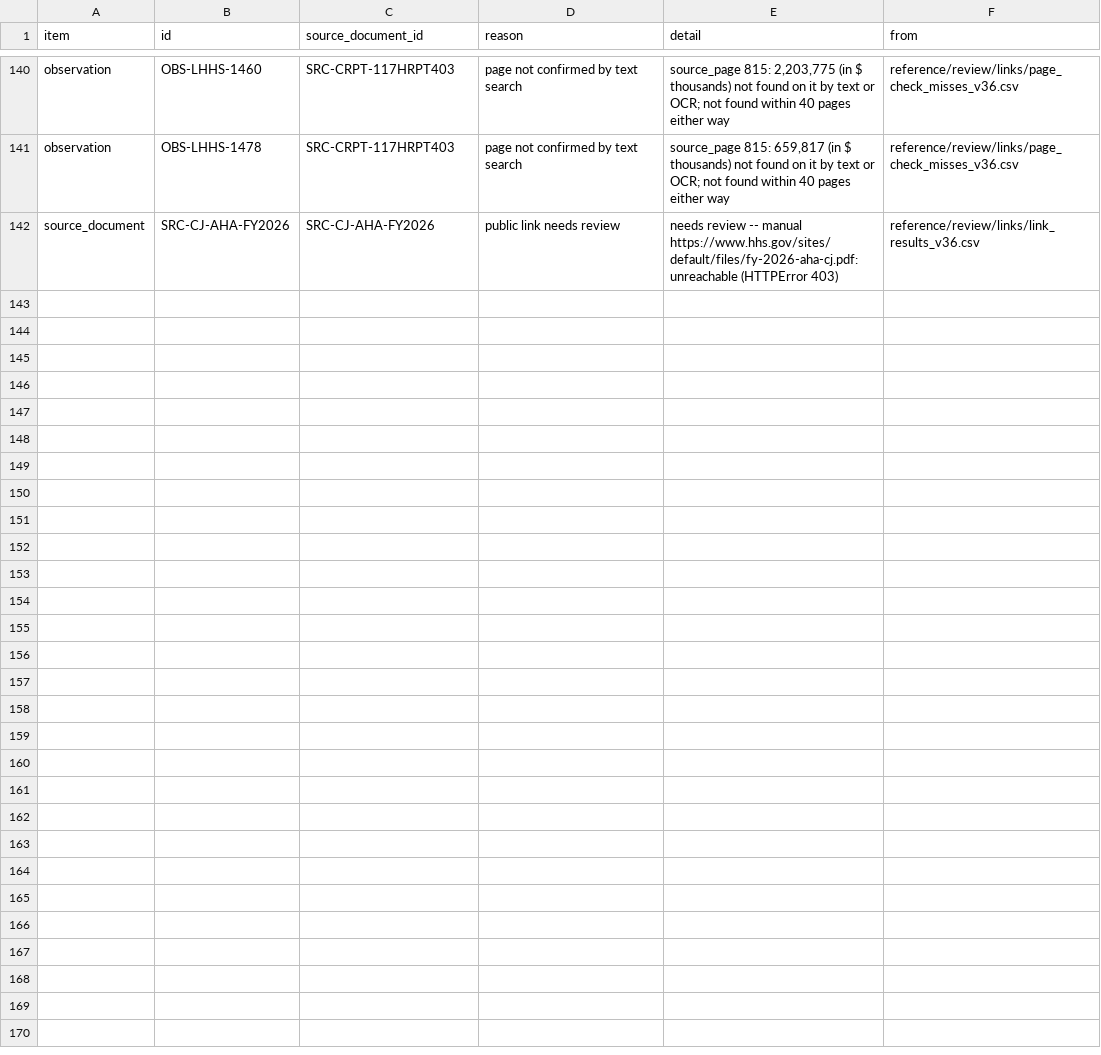
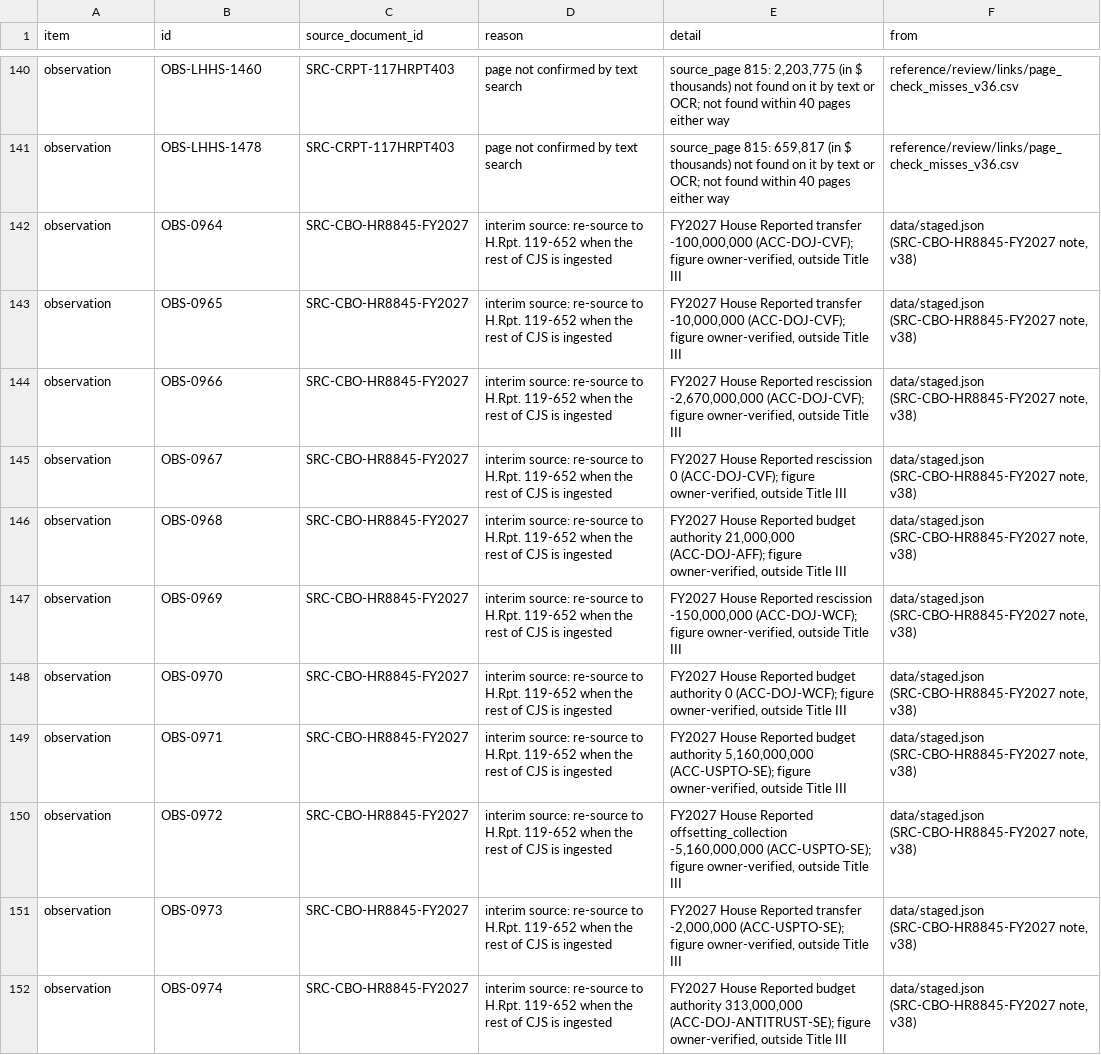
Before and after one commit to georgiadawg27/AppropsIntelligence, a CSV file: reference/review/review_list.csv, drawn as a sheet; only a part is shown, gaps mark what is left out; removed rows and columns are numbered as before the commit, all else as after; the diff covers the shown part only; the diff names each change by its address in the sheet, - before the commit and + after, or states it on an @@ line.

```diff
--- a/reference/review/review_list.csv
+++ b/reference/review/review_list.csv
-row 142: source_document | SRC-CJ-AHA-FY2026 | SRC-CJ-AHA-FY2026 | public link needs review | needs review -- manual https://www.hhs.gov/sites/default/files/fy-2026-aha-cj.pdf: unreachable (HTTPError 403) | reference/review/links/link_results_v36.csv
+row 142: observation | OBS-0964 | SRC-CBO-HR8845-FY2027 | interim source: re-source to H.Rpt. 119-652 when the rest of CJS is ingested | FY2027 House Reported transfer -100,000,000 (ACC-DOJ-CVF); figure owner-verified, outside Title III | data/staged.json (SRC-CBO-HR8845-FY2027 note, v38)
+row 143: observation | OBS-0965 | SRC-CBO-HR8845-FY2027 | interim source: re-source to H.Rpt. 119-652 when the rest of CJS is ingested | FY2027 House Reported transfer -10,000,000 (ACC-DOJ-CVF); figure owner-verified, outside Title III | data/staged.json (SRC-CBO-HR8845-FY2027 note, v38)
+row 144: observation | OBS-0966 | SRC-CBO-HR8845-FY2027 | interim source: re-source to H.Rpt. 119-652 when the rest of CJS is ingested | FY2027 House Reported rescission -2,670,000,000 (ACC-DOJ-CVF); figure owner-verified, outside Title III | data/staged.json (SRC-CBO-HR8845-FY2027 note, v38)
+row 145: observation | OBS-0967 | SRC-CBO-HR8845-FY2027 | interim source: re-source to H.Rpt. 119-652 when the rest of CJS is ingested | FY2027 House Reported rescission 0 (ACC-DOJ-CVF); figure owner-verified, outside Title III | data/staged.json (SRC-CBO-HR8845-FY2027 note, v38)
+row 146: observation | OBS-0968 | SRC-CBO-HR8845-FY2027 | interim source: re-source to H.Rpt. 119-652 when the rest of CJS is ingested | FY2027 House Reported budget authority 21,000,000 (ACC-DOJ-AFF); figure owner-verified, outside Title III | data/staged.json (SRC-CBO-HR8845-FY2027 note, v38)
+row 147: observation | OBS-0969 | SRC-CBO-HR8845-FY2027 | interim source: re-source to H.Rpt. 119-652 when the rest of CJS is ingested | FY2027 House Reported rescission -150,000,000 (ACC-DOJ-WCF); figure owner-verified, outside Title III | data/staged.json (SRC-CBO-HR8845-FY2027 note, v38)
+row 148: observation | OBS-0970 | SRC-CBO-HR8845-FY2027 | interim source: re-source to H.Rpt. 119-652 when the rest of CJS is ingested | FY2027 House Reported budget authority 0 (ACC-DOJ-WCF); figure owner-verified, outside Title III | data/staged.json (SRC-CBO-HR8845-FY2027 note, v38)
+row 149: observation | OBS-0971 | SRC-CBO-HR8845-FY2027 | interim source: re-source to H.Rpt. 119-652 when the rest of CJS is ingested | FY2027 House Reported budget authority 5,160,000,000 (ACC-USPTO-SE); figure owner-verified, outside Title III | data/staged.json (SRC-CBO-HR8845-FY2027 note, v38)
+row 150: observation | OBS-0972 | SRC-CBO-HR8845-FY2027 | interim source: re-source to H.Rpt. 119-652 when the rest of CJS is ingested | FY2027 House Reported offsetting_collection -5,160,000,000 (ACC-USPTO-SE); figure owner-verified, outside Title III | data/staged.json (SRC-CBO-HR8845-FY2027 note, v38)
+row 151: observation | OBS-0973 | SRC-CBO-HR8845-FY2027 | interim source: re-source to H.Rpt. 119-652 when the rest of CJS is ingested | FY2027 House Reported transfer -2,000,000 (ACC-USPTO-SE); figure owner-verified, outside Title III | data/staged.json (SRC-CBO-HR8845-FY2027 note, v38)
+row 152: observation | OBS-0974 | SRC-CBO-HR8845-FY2027 | interim source: re-source to H.Rpt. 119-652 when the rest of CJS is ingested | FY2027 House Reported budget authority 313,000,000 (ACC-DOJ-ANTITRUST-SE); figure owner-verified, outside Title III | data/staged.json (SRC-CBO-HR8845-FY2027 note, v38)
```
Also changed, not shown: 11 added rows elsewhere in this file, 22 other files.
